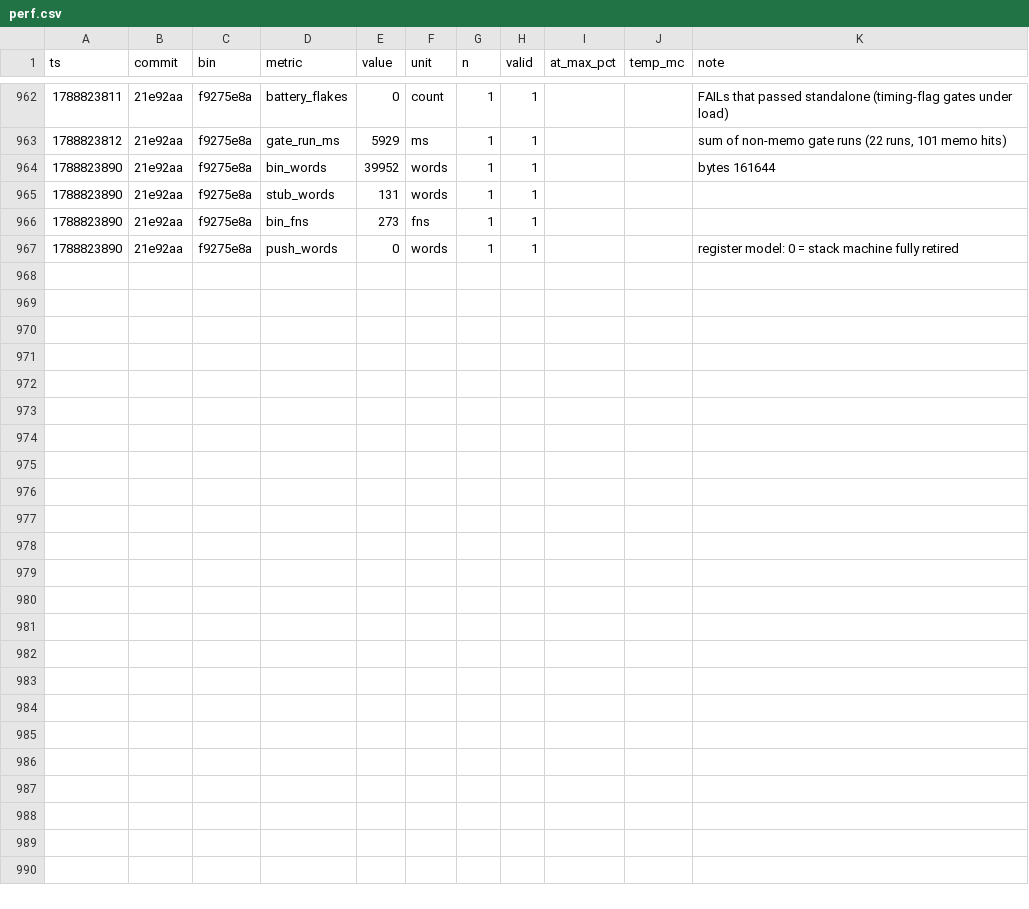
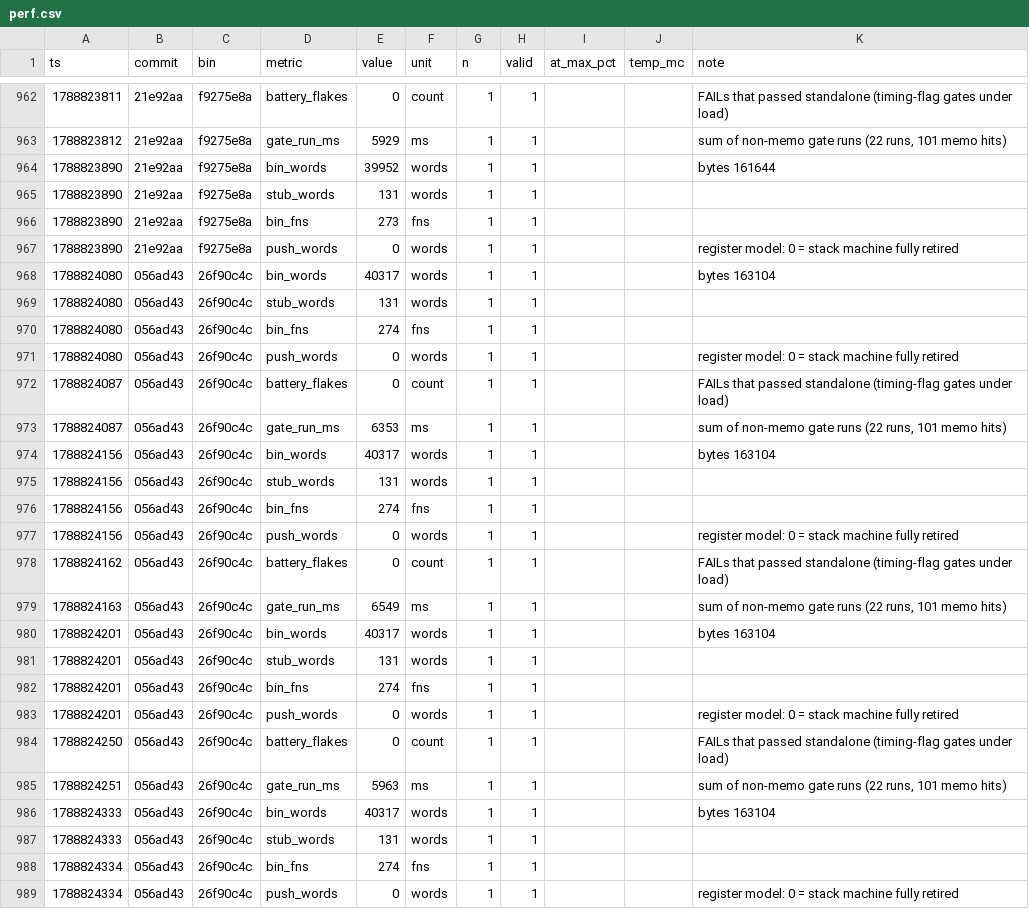
Before and after one commit to SyniakSviatoslav/dowiz, a CSV file: bebop-lang/bench/perf.csv, drawn as a sheet; only a part is shown, gaps mark what is left out; the diff names each change by its address in the sheet, - before the commit and + after, or states it on an @@ line.

```diff
--- a/bebop-lang/bench/perf.csv
+++ b/bebop-lang/bench/perf.csv
+row 968: 1788824080 | 056ad43 | 26f90c4c | bin_words | 40317 | words | 1 | 1 |  |  | bytes 163104
+row 969: 1788824080 | 056ad43 | 26f90c4c | stub_words | 131 | words | 1 | 1
+row 970: 1788824080 | 056ad43 | 26f90c4c | bin_fns | 274 | fns | 1 | 1
+row 971: 1788824080 | 056ad43 | 26f90c4c | push_words | 0 | words | 1 | 1 |  |  | register model: 0 = stack machine fully retired
+row 972: 1788824087 | 056ad43 | 26f90c4c | battery_flakes | 0 | count | 1 | 1 |  |  | FAILs that passed standalone (timing-flag gates under load)
+row 973: 1788824087 | 056ad43 | 26f90c4c | gate_run_ms | 6353 | ms | 1 | 1 |  |  | sum of non-memo gate runs (22 runs, 101 memo hits)
+row 974: 1788824156 | 056ad43 | 26f90c4c | bin_words | 40317 | words | 1 | 1 |  |  | bytes 163104
+row 975: 1788824156 | 056ad43 | 26f90c4c | stub_words | 131 | words | 1 | 1
+row 976: 1788824156 | 056ad43 | 26f90c4c | bin_fns | 274 | fns | 1 | 1
+row 977: 1788824156 | 056ad43 | 26f90c4c | push_words | 0 | words | 1 | 1 |  |  | register model: 0 = stack machine fully retired
+row 978: 1788824162 | 056ad43 | 26f90c4c | battery_flakes | 0 | count | 1 | 1 |  |  | FAILs that passed standalone (timing-flag gates under load)
+row 979: 1788824163 | 056ad43 | 26f90c4c | gate_run_ms | 6549 | ms | 1 | 1 |  |  | sum of non-memo gate runs (22 runs, 101 memo hits)
+row 980: 1788824201 | 056ad43 | 26f90c4c | bin_words | 40317 | words | 1 | 1 |  |  | bytes 163104
+row 981: 1788824201 | 056ad43 | 26f90c4c | stub_words | 131 | words | 1 | 1
+row 982: 1788824201 | 056ad43 | 26f90c4c | bin_fns | 274 | fns | 1 | 1
+row 983: 1788824201 | 056ad43 | 26f90c4c | push_words | 0 | words | 1 | 1 |  |  | register model: 0 = stack machine fully retired
+row 984: 1788824250 | 056ad43 | 26f90c4c | battery_flakes | 0 | count | 1 | 1 |  |  | FAILs that passed standalone (timing-flag gates under load)
+row 985: 1788824251 | 056ad43 | 26f90c4c | gate_run_ms | 5963 | ms | 1 | 1 |  |  | sum of non-memo gate runs (22 runs, 101 memo hits)
+row 986: 1788824333 | 056ad43 | 26f90c4c | bin_words | 40317 | words | 1 | 1 |  |  | bytes 163104
+row 987: 1788824333 | 056ad43 | 26f90c4c | stub_words | 131 | words | 1 | 1
+row 988: 1788824334 | 056ad43 | 26f90c4c | bin_fns | 274 | fns | 1 | 1
+row 989: 1788824334 | 056ad43 | 26f90c4c | push_words | 0 | words | 1 | 1 |  |  | register model: 0 = stack machine fully retired
```
Also changed, not shown: 17 other files.
